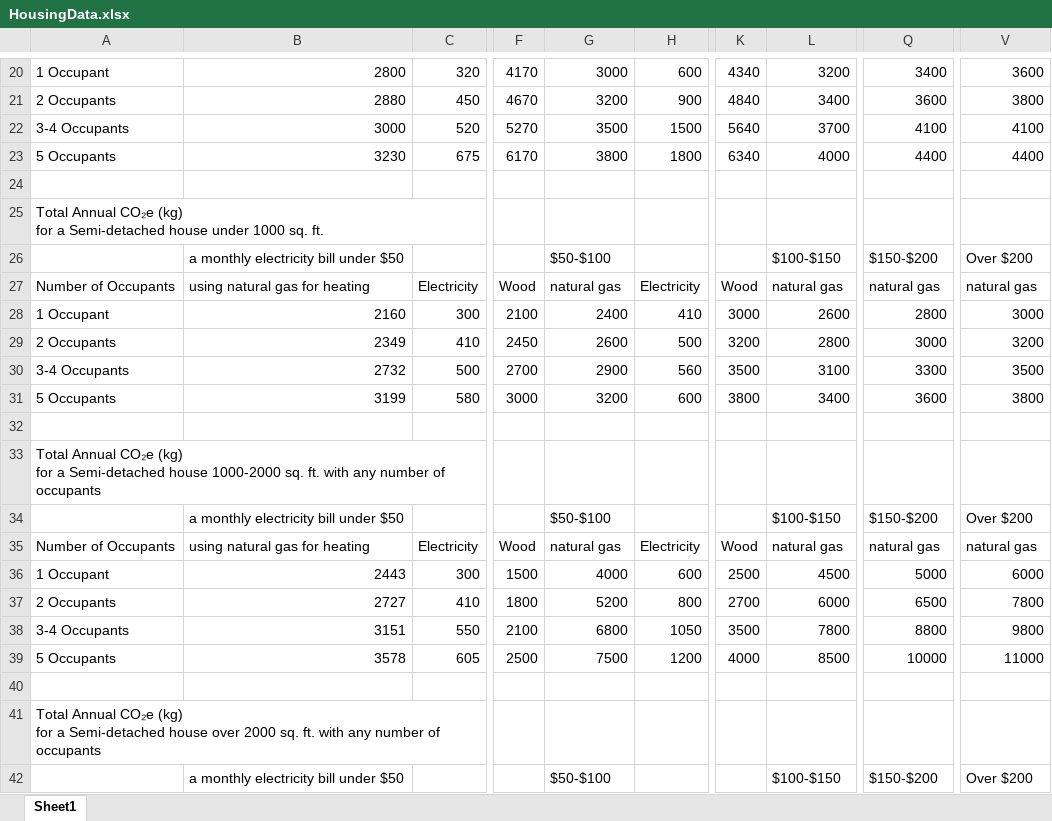
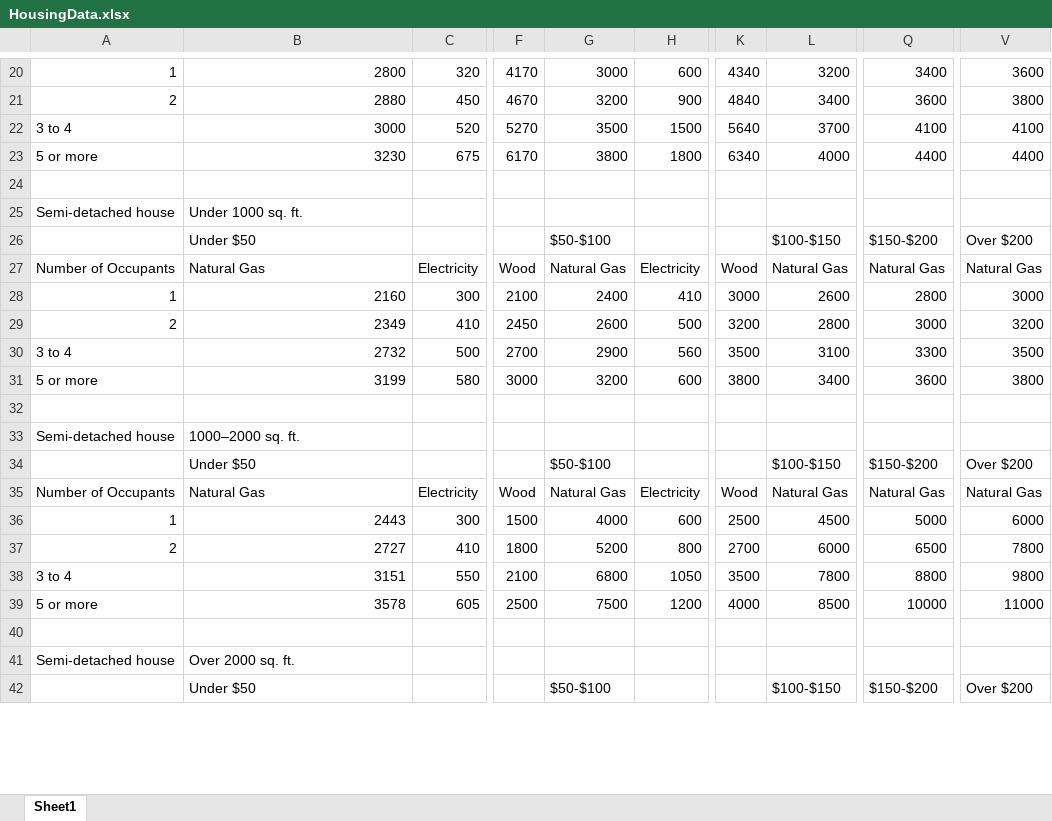
Before and after one commit to kiruha17/B07-Project, an Excel workbook: app/src/main/assets/HousingData.xlsx, sheet Sheet1, drawn as a sheet; only a part is shown, gaps mark what is left out; values as stored, in another font and other column widths than the file's, no cell formats; removed rows and columns are numbered as before the commit, all else as after; rows hold the shown columns only; ↵ is a line break in a cell; the diff covers the shown part only; the diff names each change by its address in the sheet, - before the commit and + after, or states it on an @@ line.

```diff
--- a/app/src/main/assets/HousingData.xlsx (sheet Sheet1)
+++ b/app/src/main/assets/HousingData.xlsx (sheet Sheet1)
-A20: 1 Occupant
+A20: 1
-A21: 2 Occupants
+A21: 2
-A22: 3-4 Occupants
+A22: 3 to 4
-A23: 5 Occupants
+A23: 5 or more
-row 25: Total Annual CO₂e (kg) ↵ for a Semi-detached house under 1000 sq. ft.
+row 25: Semi-detached house | Under 1000 sq. ft.
-B26: a monthly electricity bill under $50
+B26: Under $50
-B27: using natural gas for heating
+B27: Natural Gas
-G27: natural gas
+G27: Natural Gas
-L27: natural gas
+L27: Natural Gas
-Q27: natural gas
+Q27: Natural Gas
-V27: natural gas
+V27: Natural Gas
-A28: 1 Occupant
+A28: 1
-A29: 2 Occupants
+A29: 2
-A30: 3-4 Occupants
+A30: 3 to 4
-A31: 5 Occupants
+A31: 5 or more
-row 33: Total Annual CO₂e (kg) ↵ for a Semi-detached house 1000-2000 sq. ft. with any number of occupants
+row 33: Semi-detached house | 1000–2000 sq. ft.
-B34: a monthly electricity bill under $50
+B34: Under $50
-B35: using natural gas for heating
+B35: Natural Gas
-G35: natural gas
+G35: Natural Gas
-L35: natural gas
+L35: Natural Gas
-Q35: natural gas
+Q35: Natural Gas
-V35: natural gas
+V35: Natural Gas
-A36: 1 Occupant
+A36: 1
-A37: 2 Occupants
+A37: 2
-A38: 3-4 Occupants
+A38: 3 to 4
-A39: 5 Occupants
+A39: 5 or more
-row 41: Total Annual CO₂e (kg) ↵ for a Semi-detached house over 2000 sq. ft. with any number of occupants
+row 41: Semi-detached house | Over 2000 sq. ft.
-B42: a monthly electricity bill under $50
+B42: Under $50
```
Also changed, not shown: 38 added rows, 15 removed rows and 139 edited cells elsewhere in this sheet, cell formats, 6 other files.
